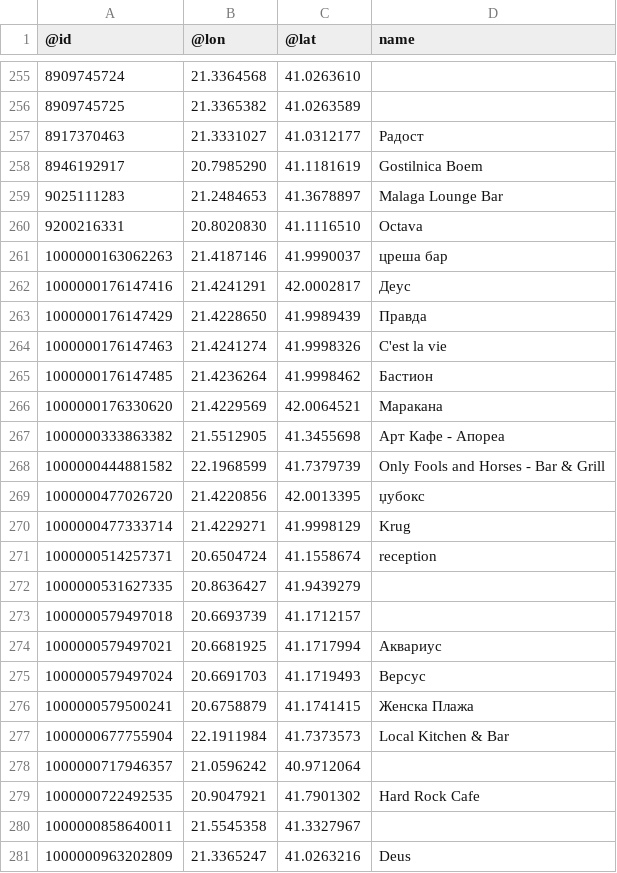
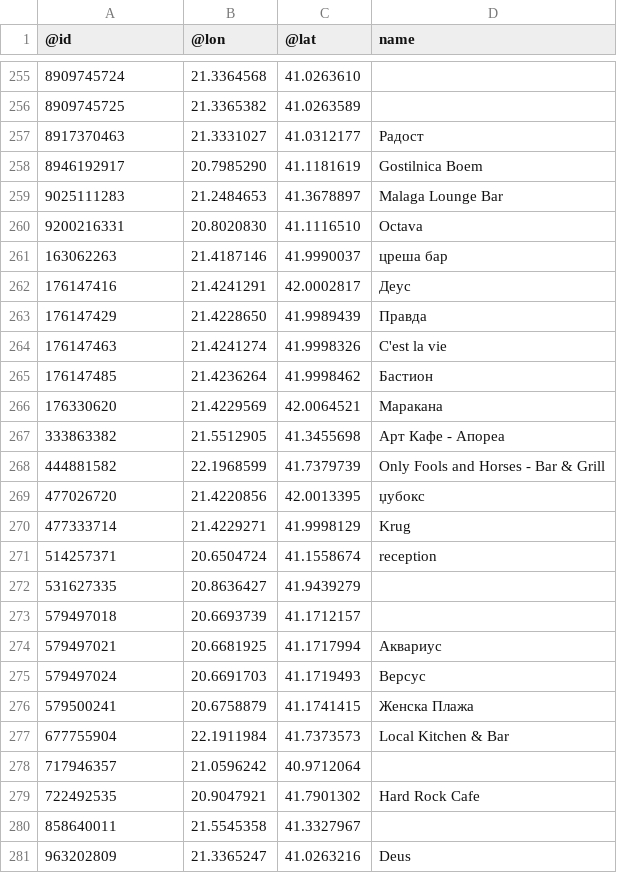
Before and after one commit to ivanandreski/DIANS, a CSV file: Domashna 2/tech prototype/backend/database/bar.csv, drawn as a sheet; only a part is shown, gaps mark what is left out.

Commit message:
fixed some nodes in database

```diff
--- a/Domashna 2/tech prototype/backend/database/bar.csv
+++ b/Domashna 2/tech prototype/backend/database/bar.csv
@@ -260,22 +260,22 @@
 9200216331,20.8020830,41.1116510,Octava
-1000000163062263,21.4187146,41.9990037,цреша бар
-1000000176147416,21.4241291,42.0002817,Деус
-1000000176147429,21.4228650,41.9989439,Правда
-1000000176147463,21.4241274,41.9998326,C'est la vie
-1000000176147485,21.4236264,41.9998462,Бастион
-1000000176330620,21.4229569,42.0064521,Маракана
-1000000333863382,21.5512905,41.3455698,Арт Кафе - Апореа
-1000000444881582,22.1968599,41.7379739,Only Fools and Horses - Bar & Grill
-1000000477026720,21.4220856,42.0013395,џубокс
-1000000477333714,21.4229271,41.9998129,Krug
-1000000514257371,20.6504724,41.1558674,reception
-1000000531627335,20.8636427,41.9439279,
-1000000579497018,20.6693739,41.1712157,
-1000000579497021,20.6681925,41.1717994,Аквариус
-1000000579497024,20.6691703,41.1719493,Версус
-1000000579500241,20.6758879,41.1741415,Женска Плажа
-1000000677755904,22.1911984,41.7373573,Local Kitchen & Bar
-1000000717946357,21.0596242,40.9712064,
-1000000722492535,20.9047921,41.7901302,Hard Rock Cafe
-1000000858640011,21.5545358,41.3327967,
-1000000963202809,21.3365247,41.0263216,Deus
+163062263,21.4187146,41.9990037,цреша бар
+176147416,21.4241291,42.0002817,Деус
+176147429,21.4228650,41.9989439,Правда
+176147463,21.4241274,41.9998326,C'est la vie
+176147485,21.4236264,41.9998462,Бастион
+176330620,21.4229569,42.0064521,Маракана
+333863382,21.5512905,41.3455698,Арт Кафе - Апореа
+444881582,22.1968599,41.7379739,Only Fools and Horses - Bar & Grill
+477026720,21.4220856,42.0013395,џубокс
+477333714,21.4229271,41.9998129,Krug
+514257371,20.6504724,41.1558674,reception
+531627335,20.8636427,41.9439279,
+579497018,20.6693739,41.1712157,
+579497021,20.6681925,41.1717994,Аквариус
+579497024,20.6691703,41.1719493,Версус
+579500241,20.6758879,41.1741415,Женска Плажа
+677755904,22.1911984,41.7373573,Local Kitchen & Bar
+717946357,21.0596242,40.9712064,
+722492535,20.9047921,41.7901302,Hard Rock Cafe
+858640011,21.5545358,41.3327967,
+963202809,21.3365247,41.0263216,Deus
```
Also changed, not shown: Домашна 1/database/bar.csv.
